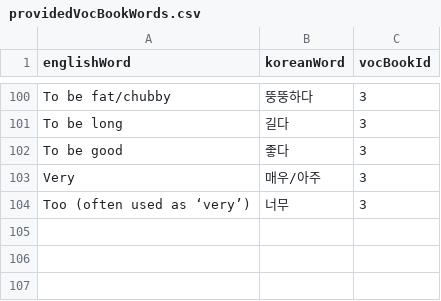
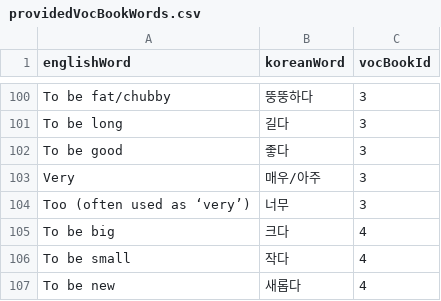
Before and after one commit to SViktorS/koreanLearnApp, a CSV file: MyKVocs/src/main/resources/static/csvFiles/providedVocBookWords.csv, drawn as a sheet; only a part is shown, gaps mark what is left out; the diff names each change by its address in the sheet, - before the commit and + after, or states it on an @@ line.

Commit message:
basic practice feature done
The user can practice the words of a specific vocbook by filling in the korean word into a textbox. Afterward, it is shown to the user if his answer is correct or not. If not, the correct answer is shown. Clicking on the 'next word' button repeats this process until no word is left. Then a table is shown to the user with the answers he gave.  By clicking on the button 'practice again' the user can start a new practice round. The answers of the previous round are deleted.

```diff
--- a/MyKVocs/src/main/resources/static/csvFiles/providedVocBookWords.csv
+++ b/MyKVocs/src/main/resources/static/csvFiles/providedVocBookWords.csv
+row 105: To be big | 크다 | 4
+row 106: To be small | 작다 | 4
+row 107: To be new | 새롭다 | 4
```
Also changed, not shown: 5 other files.
